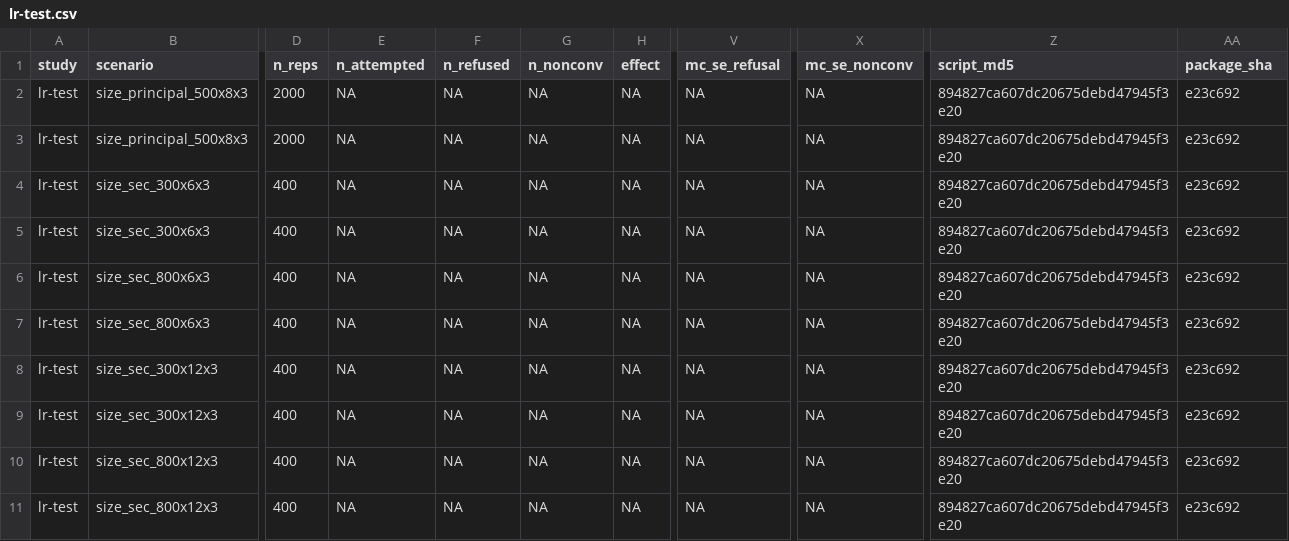
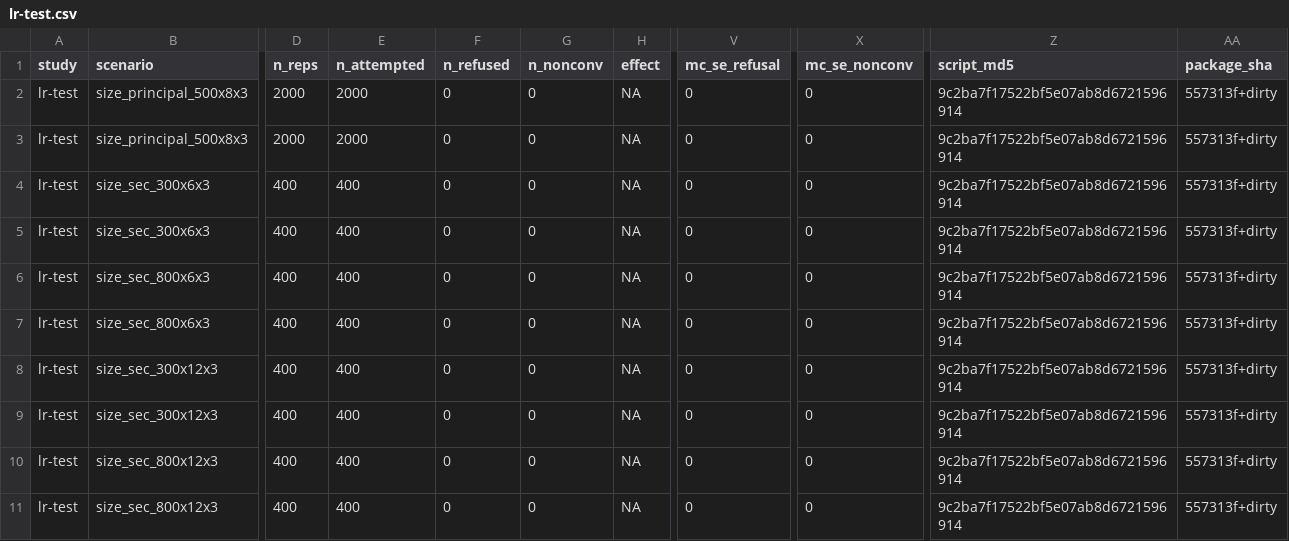
Before and after one commit to drjoshmcgrane/RaschR, a CSV file: tools/simval/results/lr-test.csv, drawn as a sheet; only a part is shown, gaps mark what is left out; the diff covers the shown part only; the diff names each change by its address in the sheet, - before the commit and + after, or states it on an @@ line.

Commit message:
Address the round-2 audit: provenance, estimands, and guard calibration
Every follow-up script is now committed (tools/simval/studies/followups/,
parse check 158/0) and every result row names a committed script whose
hash matches (lr-test, structural-missingness, and btl-clustered fully
re-run to restore hash currency; efrm-fix-sweep and round2-followups
re-stamped to their committed scripts).

Statistical corrections from the audit:
* btl-clustered coverage now targets the population-averaged (marginal)
  contrasts -- the KL projection of the logistic-normal marginal
  probabilities onto the BTL family -- under judge heterogeneity.
  Against the right estimand the clustered sandwich covers 0.948-0.953
  at every balanced judge count and dependence level (700 reps/cell);
  the old 88.9% conflated non-collapsibility with covariance error.
* The effective-judge guard withholds below 8 effective clusters (the
  calibration sweep shows ~7% Type I at 6-7 effective), cautions in
  [8, 9.5), and requires more effective judges than parameters.
* lr-test rows carry attempted/refused/non-converged counts, with
  no-adjustment outcomes folded into refusals and itemised.
* Structural-missingness reports per-item calibration rows beside the
  pooled ones (pooled emp-SD/mean-SE mixes item precisions by Jensen;
  reported per-item cells calibrate at medians 0.89-1.09), and the
  small-N weak-link undercoverage is documented as small-sample
  behaviour shared by the fully crossed reference arm (nominal by
  N=600), not a booklet cost.

Claims reconciled everywhere: EFRM pre-fix 9.4% at 1,000 reps and
post-fix 4.9% at 1,200 in NEWS and the manual; WLE coverage scoped to
its design; tailored-bootstrap conclusions qualified to the studied
design with replicate counts stated; pcml() documents the item-level
weak-category rule. Suite 1304/0/0/0; --as-cran 0E/0W/1 local NOTE.

```diff
--- a/tools/simval/results/lr-test.csv
+++ b/tools/simval/results/lr-test.csv
-E2:E3 (n_attempted): NA
+E2:E3 (n_attempted): 2000
-F2:F11 (n_refused): NA
+F2:F11 (n_refused): 0
-G2:G11 (n_nonconv): NA
+G2:G11 (n_nonconv): 0
-V2:V11 (mc_se_refusal): NA
+V2:V11 (mc_se_refusal): 0
-X2:X11 (mc_se_nonconv): NA
+X2:X11 (mc_se_nonconv): 0
-Z2:Z11 (script_md5): 894827ca607dc20675debd47945f3e20
+Z2:Z11 (script_md5): 9c2ba7f17522bf5e07ab8d6721596914
-AA2:AA11 (package_sha): e23c692
+AA2:AA11 (package_sha): 557313f+dirty
-E4:E11 (n_attempted): NA
+E4:E11 (n_attempted): 400
```
Also changed, not shown: 74 edited cells elsewhere in this file, tools/simval/results/btl-clustered.csv, tools/simval/results/efrm-fix-sweep.csv, 29 other files.
